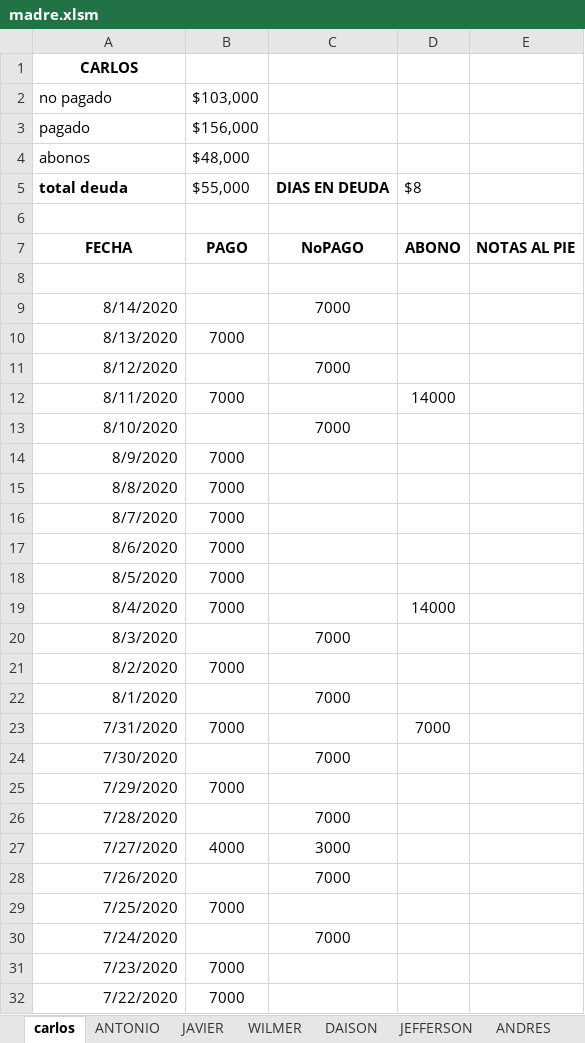
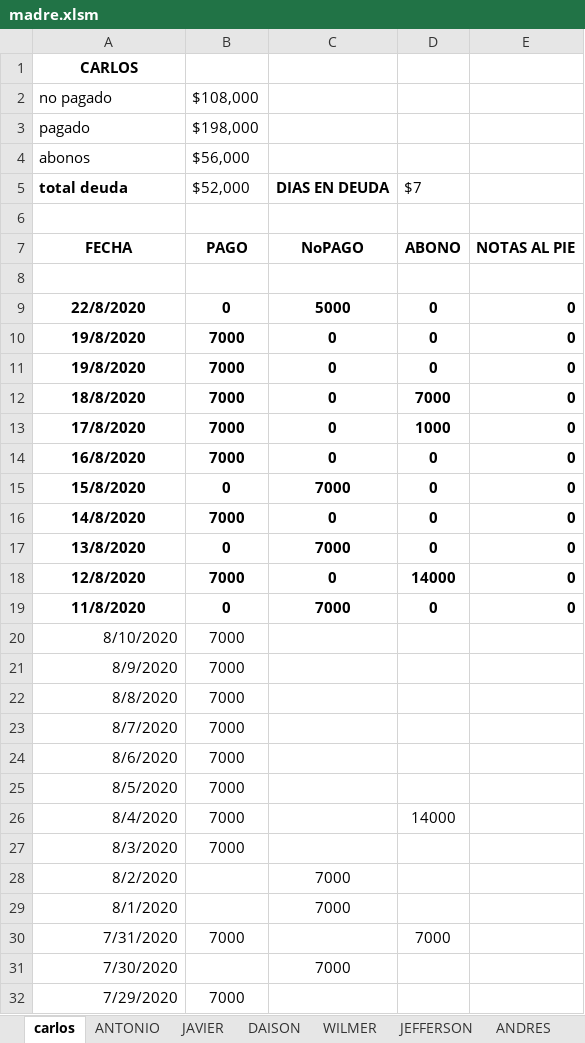
Before and after one commit to Mluciifer/PagaDiarioExcel, an Excel workbook: madre.xlsm, sheet carlos, drawn as a sheet; only a part is shown; the shorter side is filled out with more unchanged rows; values as stored, in another font and other column widths than the file's, no borders; charts and pictures not drawn; removed rows and columns are numbered as before the commit, all else as after; the diff names each change by its address in the sheet, - before the commit and + after, or states it on an @@ line.

```diff
--- a/madre.xlsm (sheet carlos)
+++ b/madre.xlsm (sheet carlos)
@@ sheet tab order changed: carlos | ANTONIO | JAVIER | DAISON | WILMER | JEFFERSON | ANDRES @@
-B2: $103,000
+B2: $108,000
-B3: $156,000
+B3: $198,000
-B4: $48,000
+B4: $56,000
-B5: $55,000
+B5: $52,000
-D5: $8
+D5: $7
-row 9: 8/14/2020 |  | 7000
-row 10: 8/13/2020 | 7000
-row 11: 8/12/2020 |  | 7000
+row 9: 22/8/2020 | 0 | 5000 | 0 | 0
+row 10: 19/8/2020 | 7000 | 0 | 0 | 0
+row 11: 19/8/2020 | 7000 | 0 | 0 | 0
+row 12: 18/8/2020 | 7000 | 0 | 7000 | 0
+row 13: 17/8/2020 | 7000 | 0 | 1000 | 0
+row 14: 16/8/2020 | 7000 | 0 | 0 | 0
+row 15: 15/8/2020 | 0 | 7000 | 0 | 0
+row 16: 14/8/2020 | 7000 | 0 | 0 | 0
+row 17: 13/8/2020 | 0 | 7000 | 0 | 0
-A18: 8/11/2020
+A18: 12/8/2020
-A18:B18 bold: off
+A18:B18 bold: on
-A18 alignment: right
+A18 alignment: center
-C18: (empty)
+C18: 0
-D18 bold: off
+D18 bold: on
-E18: (empty)
+E18: 0
+row 19: 11/8/2020 | 0 | 7000 | 0 | 0
-B20: (empty)
+B20: 7000
-C20: 7000
+C20: (empty)
-B27: (empty)
+B27: 7000
-C27: 7000
+C27: (empty)
-B28: 7000
+B28: (empty)
-C28: (empty)
+C28: 7000
```
Also changed, not shown: sheet ANTONIO, sheet WILMER, sheet Hoja1, sheet BLANCA, sheet JEFFERSON, sheet JHONFREDY, 9 more sheets, formulas that keep their value, hidden cells, charts or pictures.
